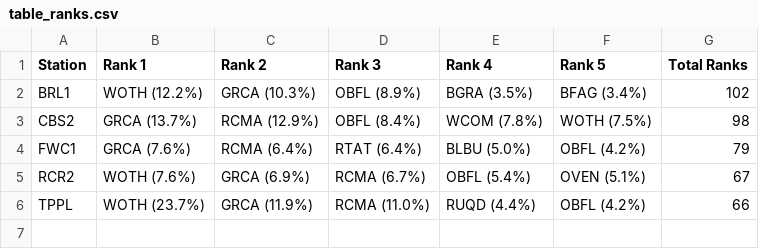
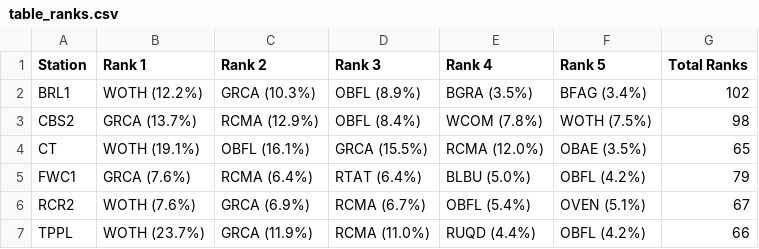
Before and after one commit to sharp-lilac/belize-bird-community-composition-MoSI, a CSV file: outputs/table_ranks.csv, drawn as a sheet; the diff names each change by its address in the sheet, - before the commit and + after, or states it on an @@ line.

Commit message:
Restore CT Station

```diff
--- a/outputs/table_ranks.csv
+++ b/outputs/table_ranks.csv
+row 4: CT | WOTH (19.1%) | OBFL (16.1%) | GRCA (15.5%) | RCMA (12.0%) | OBAE (3.5%) | 65
```
Also changed, not shown: outputs/table_centroid_means.csv, outputs/table_exclusive_species.csv, 10 other files.
